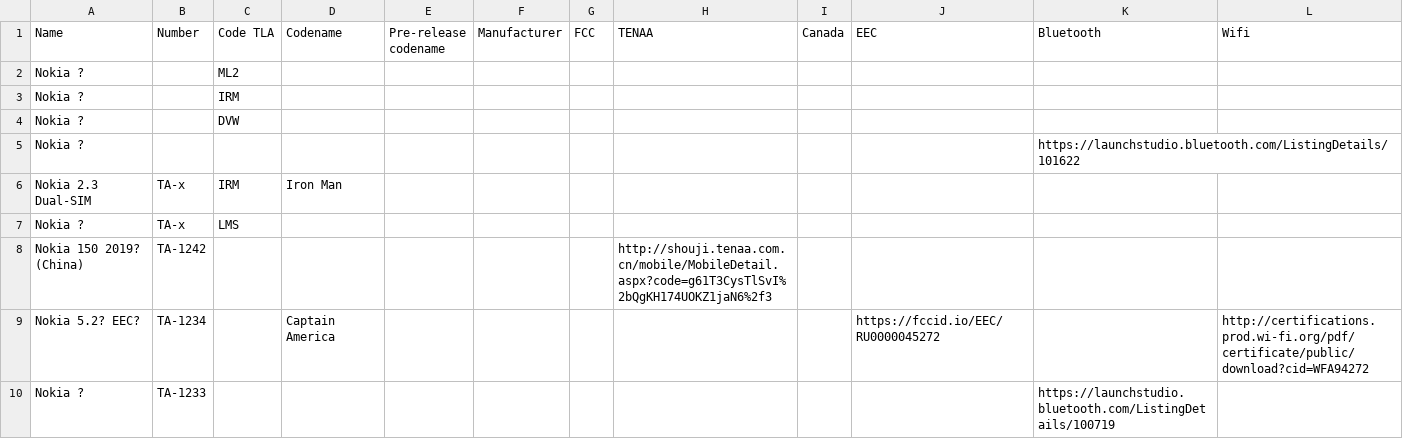
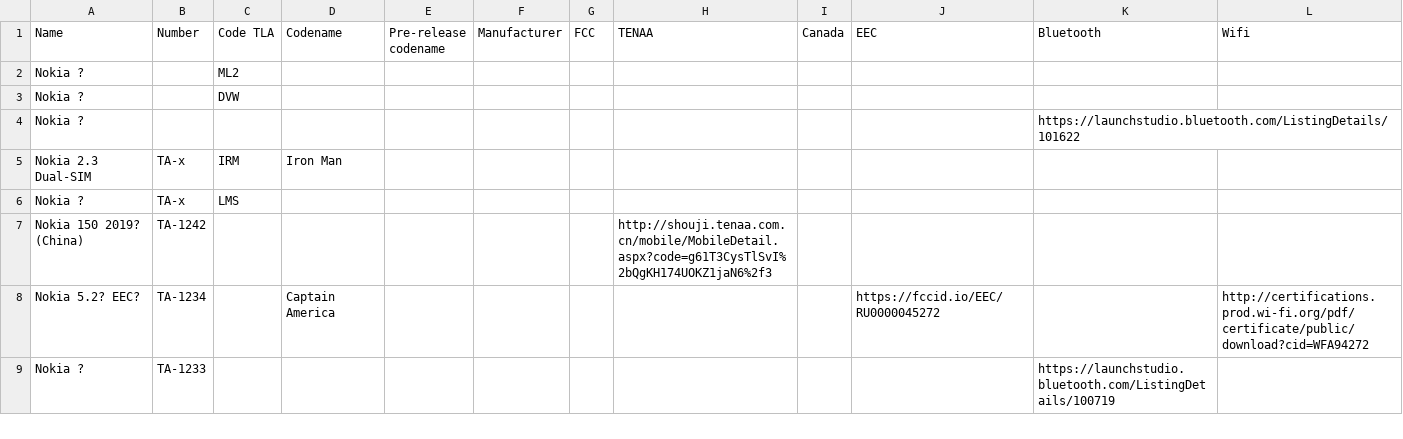
Before and after one commit to madb1lly/HMD-Nokia-phones-data, a CSV file: Nokia phones and codenames.csv, drawn as a sheet; only a part is shown; the diff names each change by its address in the sheet, - before the commit and + after, or states it on an @@ line.

Commit message:
Tidy up IRMs

```diff
--- a/Nokia phones and codenames.csv
+++ b/Nokia phones and codenames.csv
-row 3: Nokia ? |  | IRM
```
